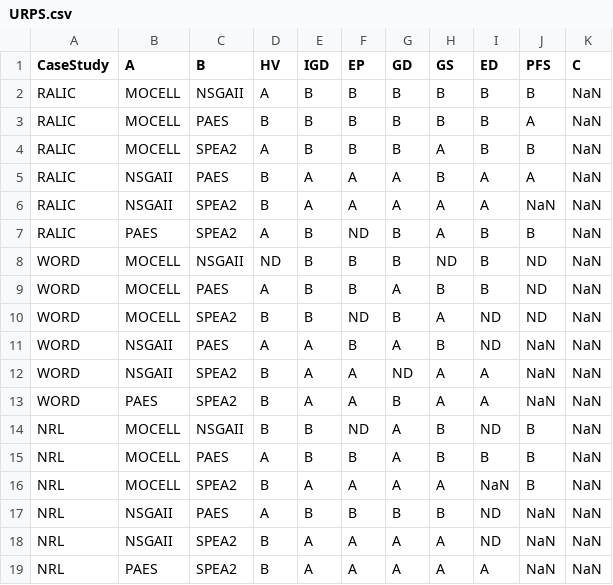
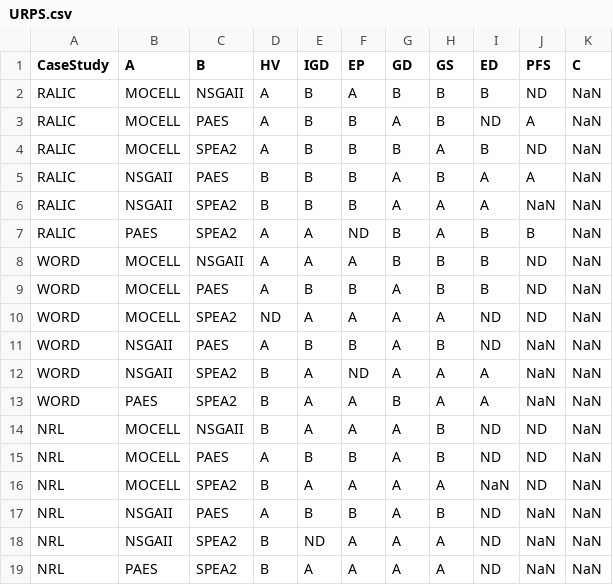
Before and after one commit to wjh-test/Quality-Indicator-2021, a CSV file: data/URPS.csv, drawn as a sheet.

```diff
--- a/data/URPS.csv
+++ b/data/URPS.csv
@@ -1,19 +1,19 @@
 CaseStudy;A;B;HV;IGD;EP;GD;GS;ED;PFS;C
-RALIC;MOCELL;NSGAII;A;B;B;B;B;B;B;NaN
-RALIC;MOCELL;PAES;B;B;B;B;B;B;A;NaN
-RALIC;MOCELL;SPEA2;A;B;B;B;A;B;B;NaN
-RALIC;NSGAII;PAES;B;A;A;A;B;A;A;NaN
-RALIC;NSGAII;SPEA2;B;A;A;A;A;A;NaN;NaN
-RALIC;PAES;SPEA2;A;B;ND;B;A;B;B;NaN
-WORD;MOCELL;NSGAII;ND;B;B;B;ND;B;ND;NaN
+RALIC;MOCELL;NSGAII;A;B;A;B;B;B;ND;NaN
+RALIC;MOCELL;PAES;A;B;B;A;B;ND;A;NaN
+RALIC;MOCELL;SPEA2;A;B;B;B;A;B;ND;NaN
+RALIC;NSGAII;PAES;B;B;B;A;B;A;A;NaN
+RALIC;NSGAII;SPEA2;B;B;B;A;A;A;NaN;NaN
+RALIC;PAES;SPEA2;A;A;ND;B;A;B;B;NaN
+WORD;MOCELL;NSGAII;A;A;A;B;B;B;ND;NaN
 WORD;MOCELL;PAES;A;B;B;A;B;B;ND;NaN
-WORD;MOCELL;SPEA2;B;B;ND;B;A;ND;ND;NaN
-WORD;NSGAII;PAES;A;A;B;A;B;ND;NaN;NaN
-WORD;NSGAII;SPEA2;B;A;A;ND;A;A;NaN;NaN
+WORD;MOCELL;SPEA2;ND;A;A;A;A;ND;ND;NaN
+WORD;NSGAII;PAES;A;B;B;A;B;ND;NaN;NaN
+WORD;NSGAII;SPEA2;B;A;ND;A;A;A;NaN;NaN
 WORD;PAES;SPEA2;B;A;A;B;A;A;NaN;NaN
-NRL;MOCELL;NSGAII;B;B;ND;A;B;ND;B;NaN
-NRL;MOCELL;PAES;A;B;B;A;B;B;B;NaN
-NRL;MOCELL;SPEA2;B;A;A;A;A;NaN;B;NaN
-NRL;NSGAII;PAES;A;B;B;B;B;ND;NaN;NaN
-NRL;NSGAII;SPEA2;B;A;A;A;A;ND;NaN;NaN
-NRL;PAES;SPEA2;B;A;A;A;A;A;NaN;NaN
+NRL;MOCELL;NSGAII;B;A;A;A;B;ND;ND;NaN
+NRL;MOCELL;PAES;A;B;B;A;B;ND;ND;NaN
+NRL;MOCELL;SPEA2;B;A;A;A;A;NaN;ND;NaN
+NRL;NSGAII;PAES;A;B;B;A;B;ND;NaN;NaN
+NRL;NSGAII;SPEA2;B;ND;A;A;A;ND;NaN;NaN
+NRL;PAES;SPEA2;B;A;A;A;A;ND;NaN;NaN
```
Also changed, not shown: data/UncerTest.csv, data/inputData.csv, 2 other files.
